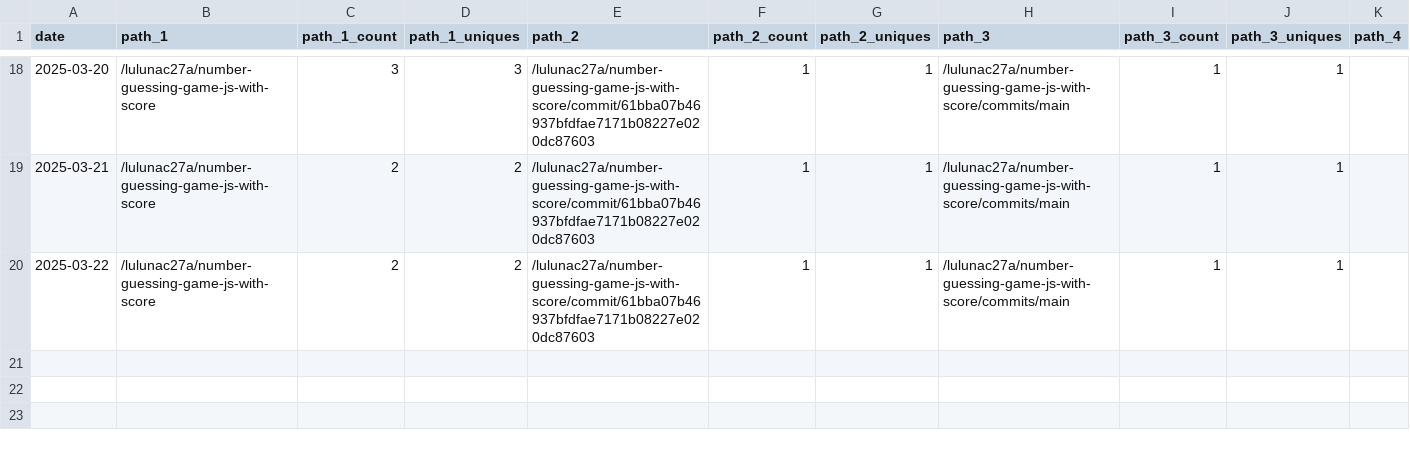
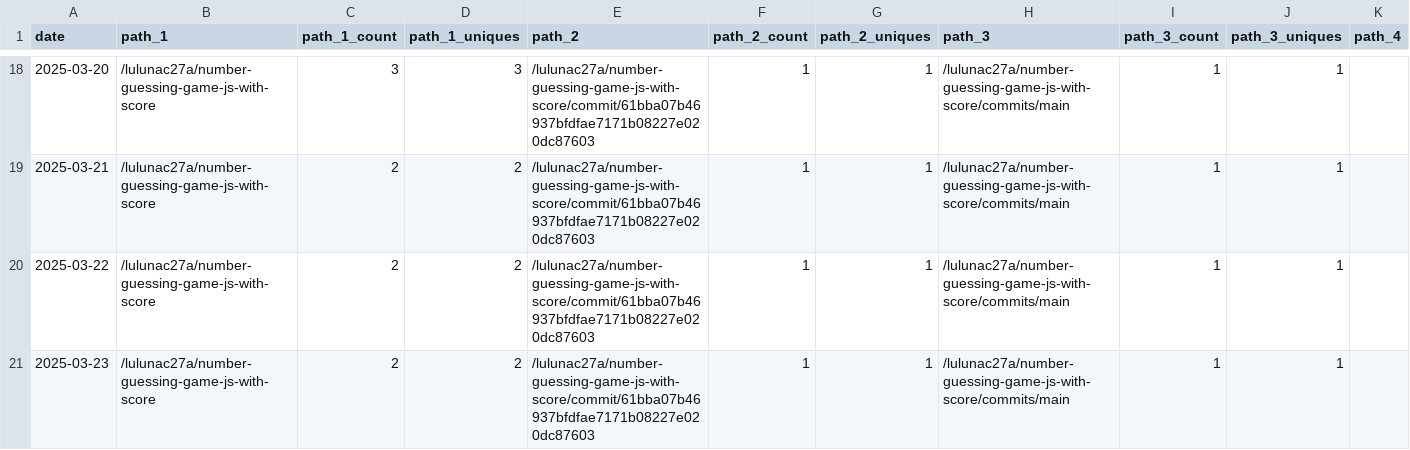
Before and after one commit to lulunac27a/github-repo-traffic-stats, a CSV file: data/github_paths/number-guessing-game-js-with-score.csv, drawn as a sheet; only a part is shown, gaps mark what is left out; rows hold the shown columns only; the diff names each change by its address in the sheet, - before the commit and + after, or states it on an @@ line.

Commit message:
data update

```diff
--- a/data/github_paths/number-guessing-game-js-with-score.csv
+++ b/data/github_paths/number-guessing-game-js-with-score.csv
+row 21: 2025-03-23 | /lulunac27a/number-guessing-game-js-with-score | 2 | 2 | /lulunac27a/number-guessing-game-js-with-score/commit/61bba07b46937bfdfae7171b08227e020dc87603 | 1 | 1 | /lulunac27a/number-guessing-game-js-with-score/commits/main | 1 | 1
```
Also changed, not shown: data/github_paths/flask-endless-task-list-app.csv, data/github_paths/lulunac27a.csv, 20 other files.
